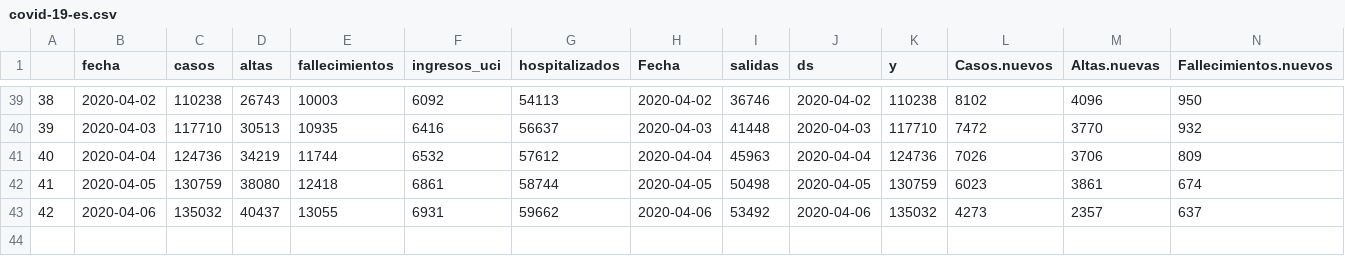
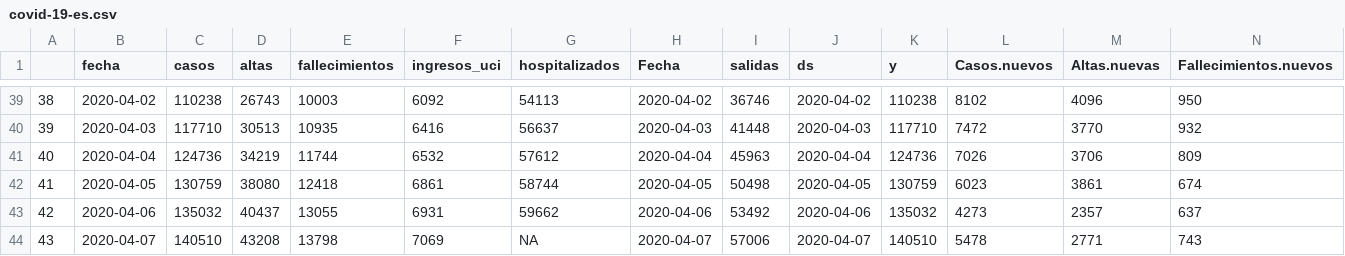
Before and after one commit to JJ/covid-reports, a CSV file: covid-19-es.csv, drawn as a sheet; only a part is shown, gaps mark what is left out; rows hold the shown columns only; the diff names each change by its address in the sheet, - before the commit and + after, or states it on an @@ line.

Commit message:
Sin número de hospitalizados

```diff
--- a/covid-19-es.csv
+++ b/covid-19-es.csv
+row 44: 43 | 2020-04-07 | 140510 | 43208 | 13798 | 7069 | NA | 2020-04-07 | 57006 | 2020-04-07 | 140510 | 5478 | 2771 | 743
```
Also changed, not shown: 3 other files.
